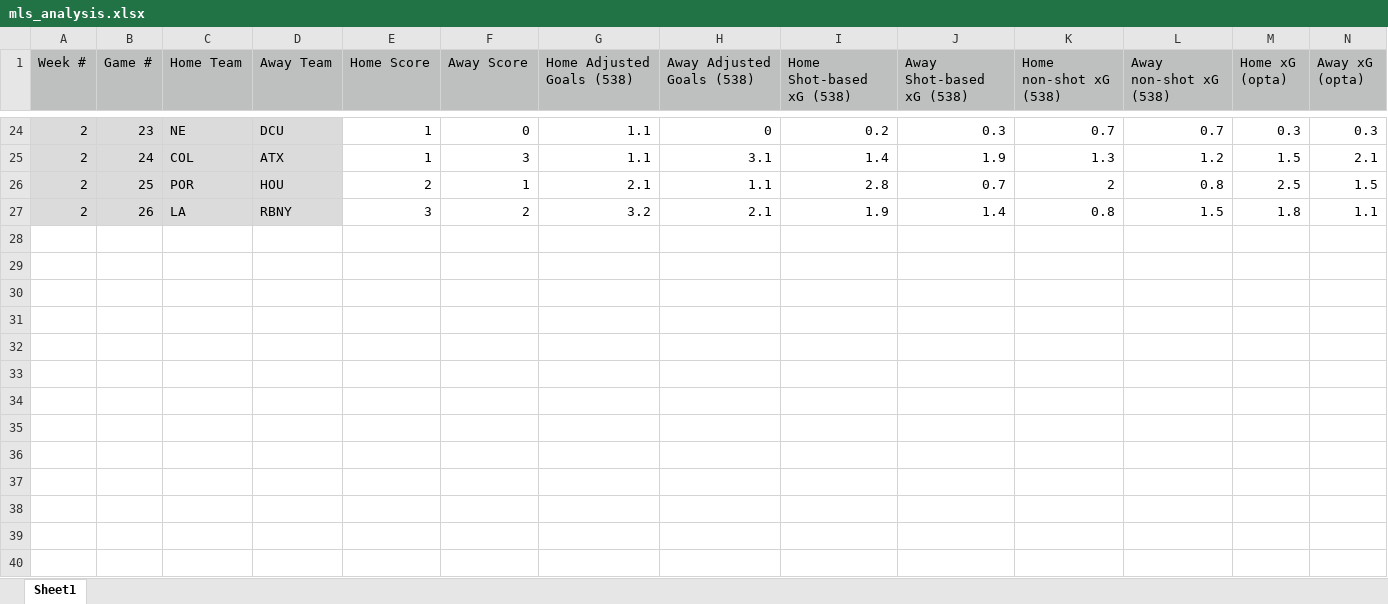
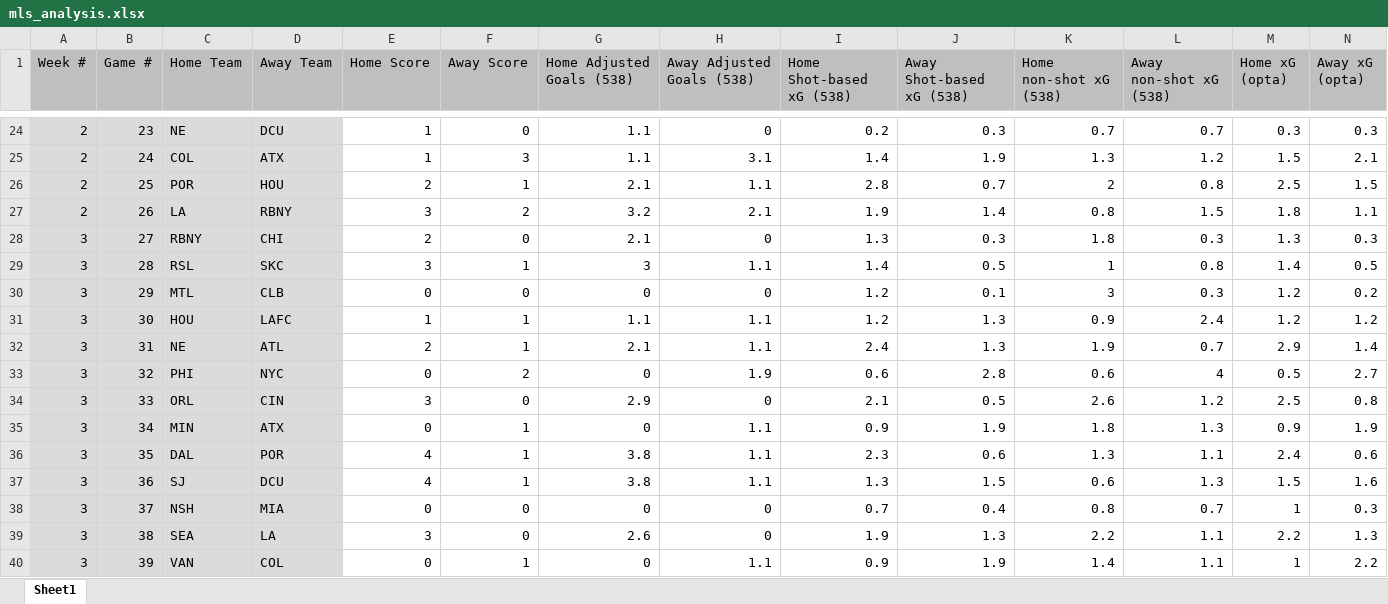
Before and after one commit to lad-47/mls_analysis, an Excel workbook: mls_analysis.xlsx, sheet Sheet1, drawn as a sheet; only a part is shown, gaps mark what is left out; values as stored, in another font and other column widths than the file's, no borders; rows hold the shown columns only; the diff names each change by its address in the sheet, - before the commit and + after, or states it on an @@ line.

Commit message:
add week 3 stats

```diff
--- a/mls_analysis.xlsx (sheet Sheet1)
+++ b/mls_analysis.xlsx (sheet Sheet1)
+row 28: 3 | 27 | RBNY | CHI | 2 | 0 | 2.1 | 0 | 1.3 | 0.3 | 1.8 | 0.3 | 1.3 | 0.3
+row 29: 3 | 28 | RSL | SKC | 3 | 1 | 3 | 1.1 | 1.4 | 0.5 | 1 | 0.8 | 1.4 | 0.5
+row 30: 3 | 29 | MTL | CLB | 0 | 0 | 0 | 0 | 1.2 | 0.1 | 3 | 0.3 | 1.2 | 0.2
+row 31: 3 | 30 | HOU | LAFC | 1 | 1 | 1.1 | 1.1 | 1.2 | 1.3 | 0.9 | 2.4 | 1.2 | 1.2
+row 32: 3 | 31 | NE | ATL | 2 | 1 | 2.1 | 1.1 | 2.4 | 1.3 | 1.9 | 0.7 | 2.9 | 1.4
+row 33: 3 | 32 | PHI | NYC | 0 | 2 | 0 | 1.9 | 0.6 | 2.8 | 0.6 | 4 | 0.5 | 2.7
+row 34: 3 | 33 | ORL | CIN | 3 | 0 | 2.9 | 0 | 2.1 | 0.5 | 2.6 | 1.2 | 2.5 | 0.8
+row 35: 3 | 34 | MIN | ATX | 0 | 1 | 0 | 1.1 | 0.9 | 1.9 | 1.8 | 1.3 | 0.9 | 1.9
+row 36: 3 | 35 | DAL | POR | 4 | 1 | 3.8 | 1.1 | 2.3 | 0.6 | 1.3 | 1.1 | 2.4 | 0.6
+row 37: 3 | 36 | SJ | DCU | 4 | 1 | 3.8 | 1.1 | 1.3 | 1.5 | 0.6 | 1.3 | 1.5 | 1.6
+row 38: 3 | 37 | NSH | MIA | 0 | 0 | 0 | 0 | 0.7 | 0.4 | 0.8 | 0.7 | 1 | 0.3
+row 39: 3 | 38 | SEA | LA | 3 | 0 | 2.6 | 0 | 1.9 | 1.3 | 2.2 | 1.1 | 2.2 | 1.3
+row 40: 3 | 39 | VAN | COL | 0 | 1 | 0 | 1.1 | 0.9 | 1.9 | 1.4 | 1.1 | 1 | 2.2
```
Also changed, not shown: 3 other files.
